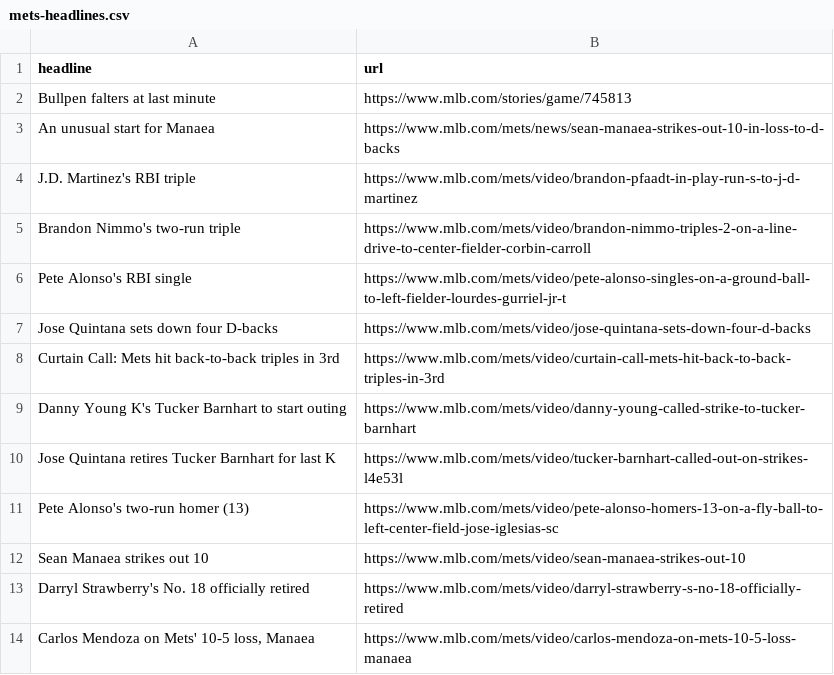
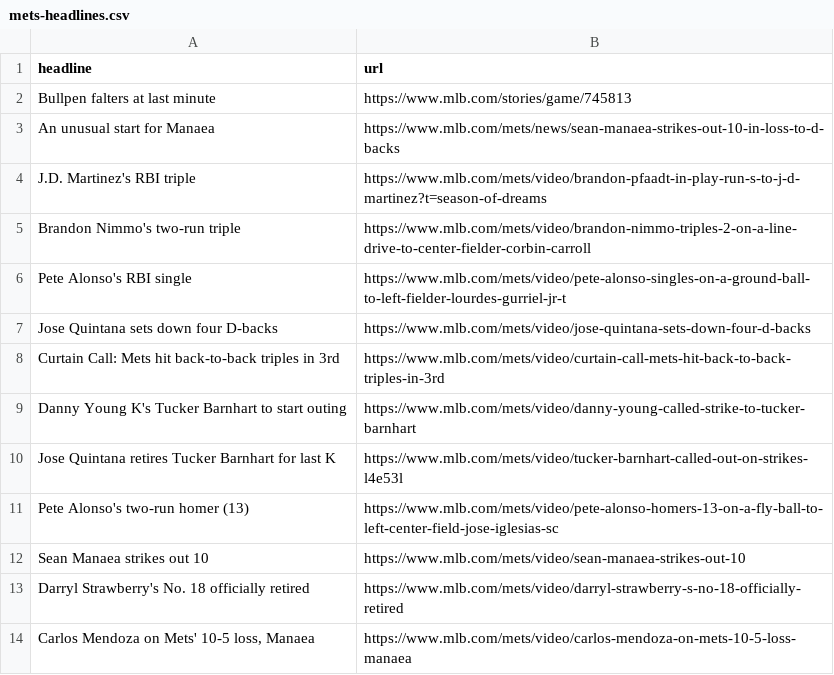
Before and after one commit to atd124/autoscraper-history-main, a CSV file: mets-headlines.csv, drawn as a sheet.

```diff
--- a/mets-headlines.csv
+++ b/mets-headlines.csv
@@ -3,3 +3,3 @@ Bullpen falters at last minute,https://www.mlb.com/stories/game/745813
 An unusual start for Manaea,https://www.mlb.com/mets/news/sean-manaea-strikes-out-10-in-loss-to-d-backs
-J.D. Martinez's RBI triple,https://www.mlb.com/mets/video/brandon-pfaadt-in-play-run-s-to-j-d-martinez
+J.D. Martinez's RBI triple,https://www.mlb.com/mets/video/brandon-pfaadt-in-play-run-s-to-j-d-martinez?t=season-of-dreams
 Brandon Nimmo's two-run triple,https://www.mlb.com/mets/video/brandon-nimmo-triples-2-on-a-line-drive-to-center-fielder-corbin-carroll
```
